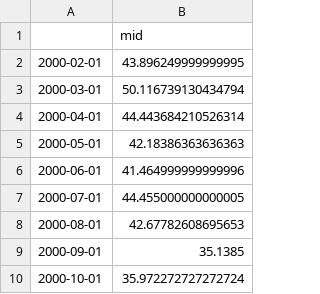
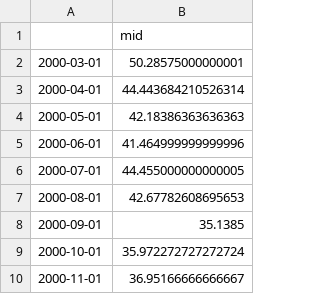
Before and after one commit to andrewcole33/reit_time_series_analysis, a CSV file: data/mid_prices/AMT_mid.csv, drawn as a sheet; only a part is shown; the shorter side is filled out with more unchanged rows.

```diff
--- a/data/mid_prices/AMT_mid.csv
+++ b/data/mid_prices/AMT_mid.csv
@@ -1,4 +1,3 @@
 ,mid
-2000-02-01,43.896249999999995
-2000-03-01,50.116739130434794
+2000-03-01,50.28575000000001
 2000-04-01,44.443684210526314
```
Also changed, not shown: 3 other files.
